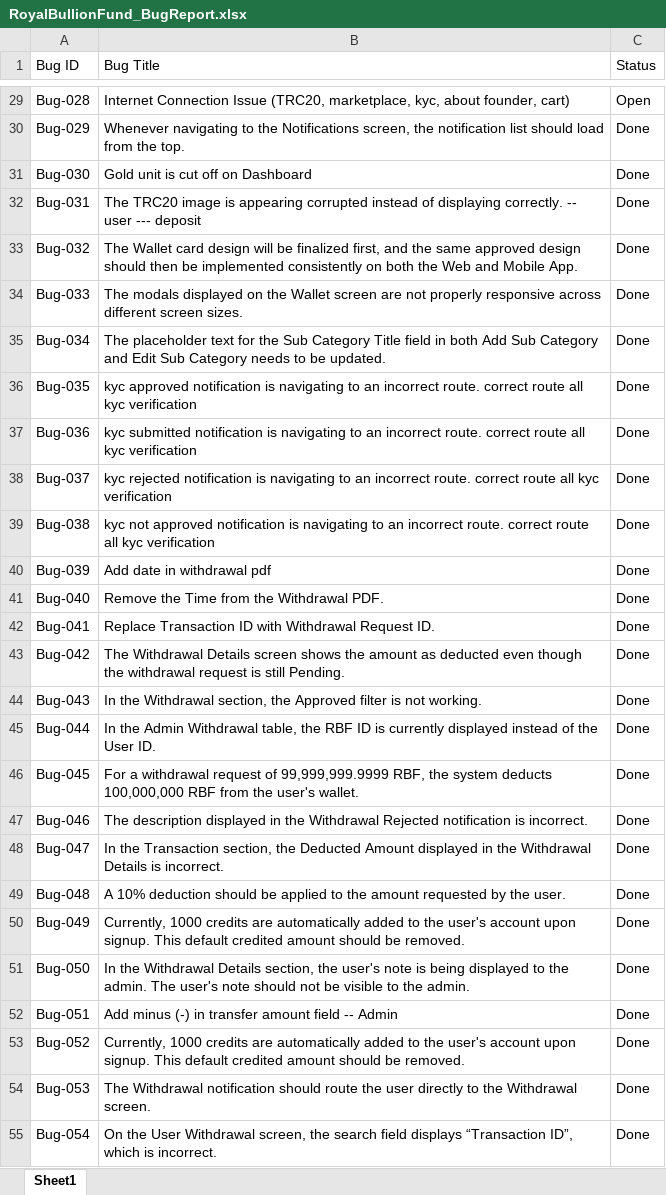
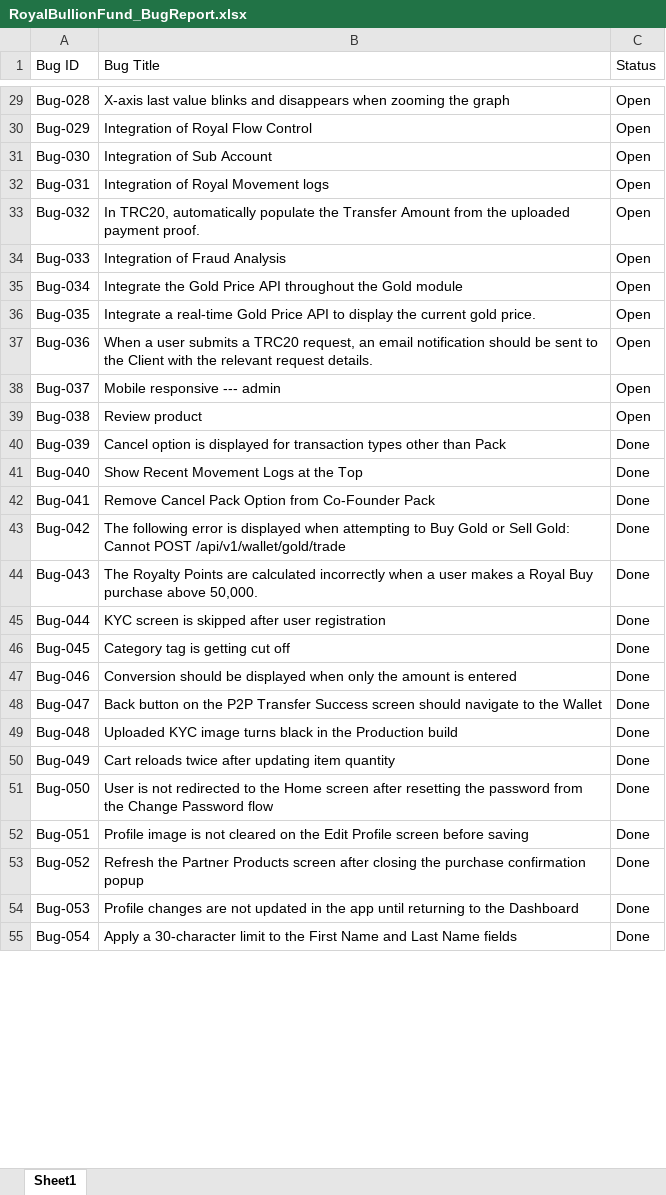
Before and after one commit to rahinanawab/Royal_Bullion_Fund, an Excel workbook: RoyalBullionFund_BugReport.xlsx, sheet Sheet1, drawn as a sheet; only a part is shown, gaps mark what is left out; values as stored, in another font and other column widths than the file's, no cell formats; charts and pictures and table styles not drawn; the diff covers the shown part only; the diff names each change by its address in the sheet, - before the commit and + after, or states it on an @@ line.

```diff
--- a/RoyalBullionFund_BugReport.xlsx (sheet Sheet1)
+++ b/RoyalBullionFund_BugReport.xlsx (sheet Sheet1)
-B29 (Bug Title): Internet Connection Issue (TRC20, marketplace, kyc, about founder, cart)
+B29 (Bug Title): X-axis last value blinks and disappears when zooming the graph
-B30 (Bug Title): Whenever navigating to the Notifications screen, the notification list should load from the top.
+B30 (Bug Title): Integration of Royal Flow Control
-C30:C39 (Status): Done
+C30:C39 (Status): Open
-B31 (Bug Title): Gold unit is cut off on Dashboard
+B31 (Bug Title): Integration of Sub Account
-B32 (Bug Title): The TRC20 image is appearing corrupted instead of displaying correctly. -- user --- deposit
+B32 (Bug Title): Integration of Royal Movement logs
-B33 (Bug Title): The Wallet card design will be finalized first, and the same approved design should then be implemented consistently on both the Web and Mobile App.
+B33 (Bug Title): In TRC20, automatically populate the Transfer Amount from the uploaded payment proof.
-B34 (Bug Title): The modals displayed on the Wallet screen are not properly responsive across different screen sizes.
+B34 (Bug Title): Integration of Fraud Analysis
-B35 (Bug Title): The placeholder text for the Sub Category Title field in both Add Sub Category and Edit Sub Category needs to be updated.
+B35 (Bug Title): Integrate the Gold Price API throughout the Gold module
-B36 (Bug Title): kyc approved notification is navigating to an incorrect route. correct route all kyc verification
+B36 (Bug Title): Integrate a real-time Gold Price API to display the current gold price.
-B37 (Bug Title): kyc submitted notification is navigating to an incorrect route. correct route all kyc verification
+B37 (Bug Title): When a user submits a TRC20 request, an email notification should be sent to the Client with the relevant request details.
-B38 (Bug Title): kyc rejected notification is navigating to an incorrect route. correct route all kyc verification
+B38 (Bug Title): Mobile responsive --- admin
-B39 (Bug Title): kyc not approved notification is navigating to an incorrect route. correct route all kyc verification
+B39 (Bug Title): Review product
-B40 (Bug Title): Add date in withdrawal pdf
+B40 (Bug Title): Cancel option is displayed for transaction types other than Pack
-B41 (Bug Title): Remove the Time from the Withdrawal PDF.
+B41 (Bug Title): Show Recent Movement Logs at the Top
-B42 (Bug Title): Replace Transaction ID with Withdrawal Request ID.
+B42 (Bug Title): Remove Cancel Pack Option from Co-Founder Pack
-B43 (Bug Title): The Withdrawal Details screen shows the amount as deducted even though the withdrawal request is still Pending.
+B43 (Bug Title): The following error is displayed when attempting to Buy Gold or Sell Gold: Cannot POST /api/v1/wallet/gold/trade
-B44 (Bug Title): In the Withdrawal section, the Approved filter is not working.
+B44 (Bug Title): The Royalty Points are calculated incorrectly when a user makes a Royal Buy purchase above 50,000.
-B45 (Bug Title): In the Admin Withdrawal table, the RBF ID is currently displayed instead of the User ID.
+B45 (Bug Title): KYC screen is skipped after user registration
-B46 (Bug Title): For a withdrawal request of 99,999,999.9999 RBF, the system deducts 100,000,000 RBF from the user's wallet.
+B46 (Bug Title): Category tag is getting cut off
-B47 (Bug Title): The description displayed in the Withdrawal Rejected notification is incorrect.
+B47 (Bug Title): Conversion should be displayed when only the amount is entered
-B48 (Bug Title): In the Transaction section, the Deducted Amount displayed in the Withdrawal Details is incorrect.
+B48 (Bug Title): Back button on the P2P Transfer Success screen should navigate to the Wallet
-B49 (Bug Title): A 10% deduction should be applied to the amount requested by the user.
+B49 (Bug Title): Uploaded KYC image turns black in the Production build
-B50 (Bug Title): Currently, 1000 credits are automatically added to the user's account upon signup. This default credited amount should be removed.
+B50 (Bug Title): Cart reloads twice after updating item quantity
-B51 (Bug Title): In the Withdrawal Details section, the user's note is being displayed to the admin. The user's note should not be visible to the admin.
+B51 (Bug Title): User is not redirected to the Home screen after resetting the password from the Change Password flow
-B52 (Bug Title): Add minus (-) in transfer amount field -- Admin
+B52 (Bug Title): Profile image is not cleared on the Edit Profile screen before saving
-B53 (Bug Title): Currently, 1000 credits are automatically added to the user's account upon signup. This default credited amount should be removed.
+B53 (Bug Title): Refresh the Partner Products screen after closing the purchase confirmation popup
-B54 (Bug Title): The Withdrawal notification should route the user directly to the Withdrawal screen.
+B54 (Bug Title): Profile changes are not updated in the app until returning to the Dashboard
-B55 (Bug Title): On the User Withdrawal screen, the search field displays “Transaction ID”, which is incorrect.
+B55 (Bug Title): Apply a 30-character limit to the First Name and Last Name fields
```
Also changed, not shown: 55 added rows and 915 edited cells elsewhere in this sheet, cell formats.
